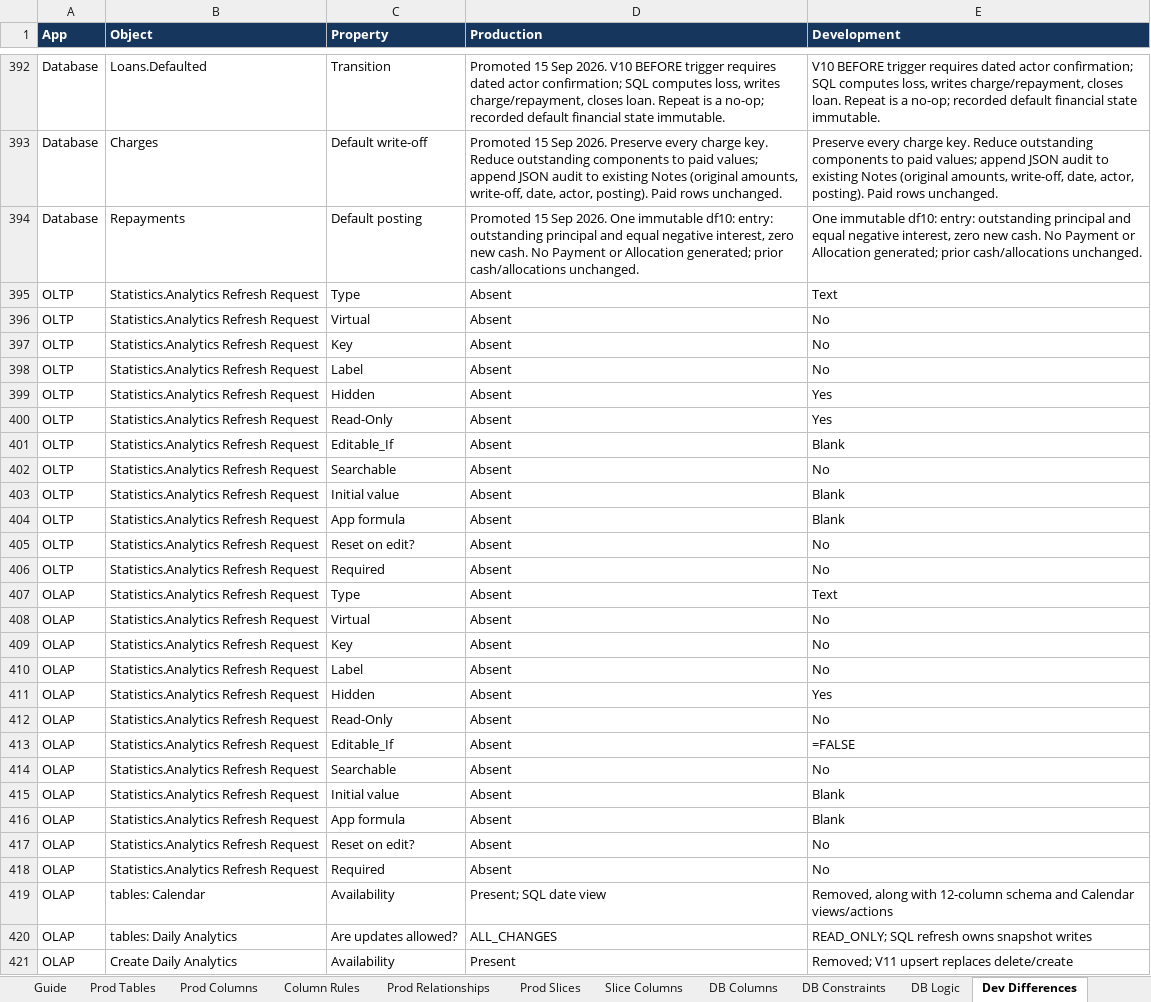
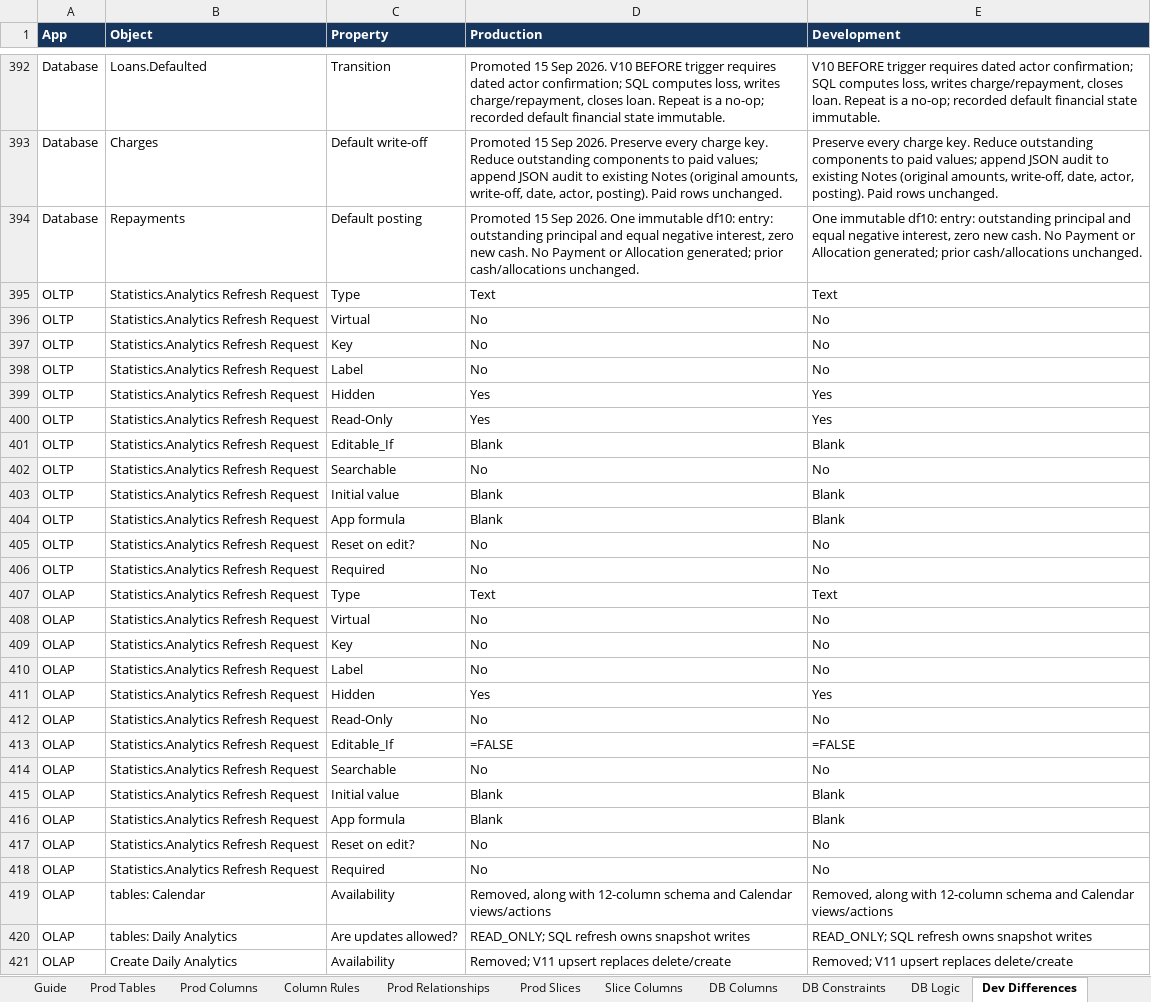
Before and after one commit to welct0407/MW-Credit-App, an Excel workbook: Documents/AppSheet_Data_Dictionary.xlsx, sheet Dev Differences, drawn as a sheet; only a part is shown, gaps mark what is left out; values as stored, in another font and other column widths than the file's, no borders; the diff covers the shown part only; the diff names each change by its address in the sheet, - before the commit and + after, or states it on an @@ line.

Commit message:
Complete monitored jobs production promotion

```diff
--- a/Documents/AppSheet_Data_Dictionary.xlsx (sheet Dev Differences)
+++ b/Documents/AppSheet_Data_Dictionary.xlsx (sheet Dev Differences)
-D395 (Production): Absent
+D395 (Production): Text
-D396:D398 (Production): Absent
+D396:D398 (Production): No
-D399:D400 (Production): Absent
+D399:D400 (Production): Yes
-D401 (Production): Absent
+D401 (Production): Blank
-D402 (Production): Absent
+D402 (Production): No
-D403:D404 (Production): Absent
+D403:D404 (Production): Blank
-D405:D406 (Production): Absent
+D405:D406 (Production): No
-D407 (Production): Absent
+D407 (Production): Text
-D408:D410 (Production): Absent
+D408:D410 (Production): No
-D411 (Production): Absent
+D411 (Production): Yes
-D412 (Production): Absent
+D412 (Production): No
-D413 (Production): Absent
+D413 (Production): =FALSE
-D414 (Production): Absent
+D414 (Production): No
-D415:D416 (Production): Absent
+D415:D416 (Production): Blank
-D417:D418 (Production): Absent
+D417:D418 (Production): No
-D419 (Production): Present; SQL date view
+D419 (Production): Removed, along with 12-column schema and Calendar views/actions
-D420 (Production): ALL_CHANGES
+D420 (Production): READ_ONLY; SQL refresh owns snapshot writes
-D421 (Production): Present
+D421 (Production): Removed; V11 upsert replaces delete/create
```
Also changed, not shown: 23 edited cells elsewhere in this sheet, sheet Column Rules, sheet Prod Tables, sheet Prod Columns, sheet App Settings, sheet Guide, sheet DB Logic, 1 more sheet, 24 other files.
